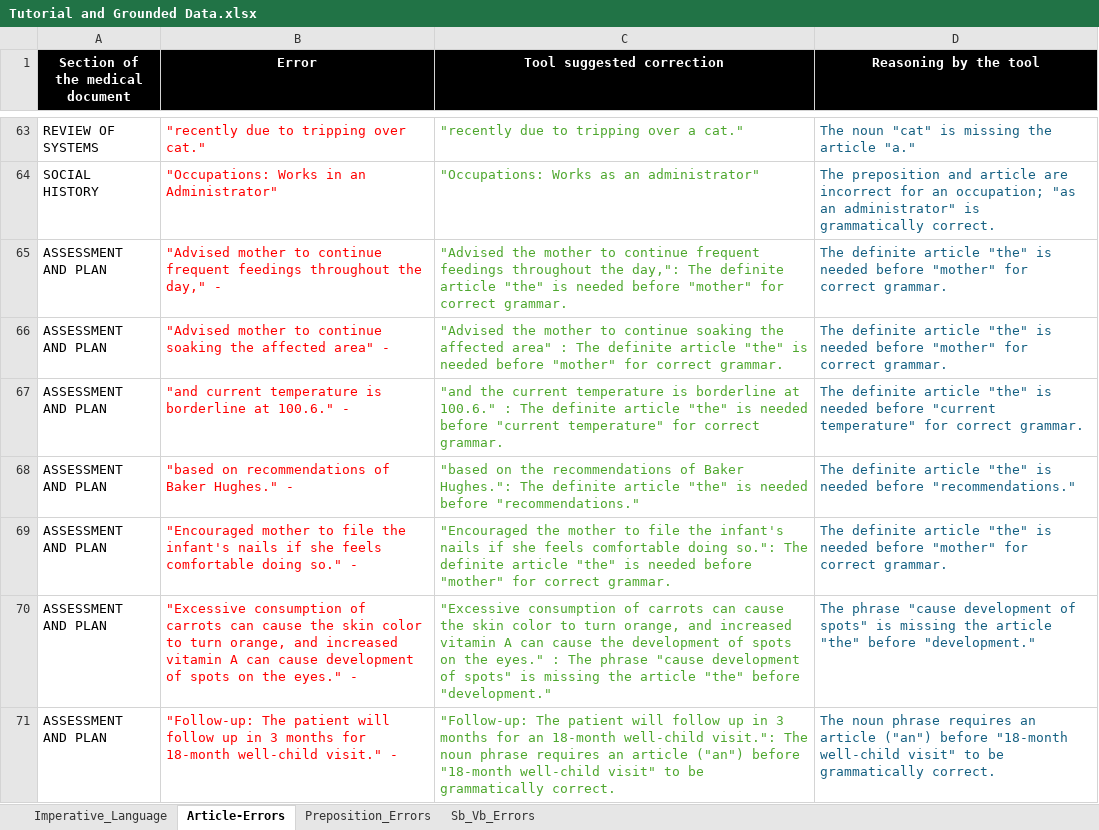
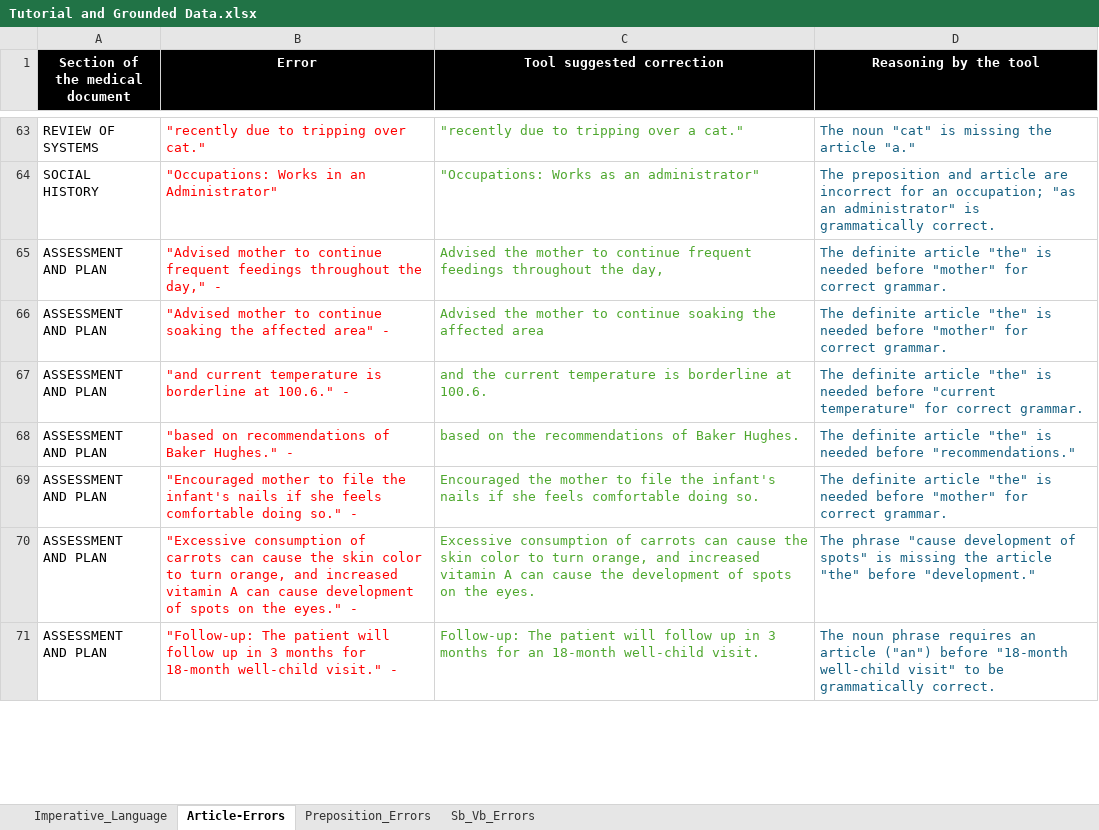
Before and after one commit to hkumarm1133/MedGrammar, an Excel workbook: Tutorial and Grounded Data.xlsx, sheet Article-Errors, drawn as a sheet; only a part is shown, gaps mark what is left out; values as stored, in another font and other column widths than the file's, no borders; the diff covers the shown part only; the diff names each change by its address in the sheet, - before the commit and + after, or states it on an @@ line.

```diff
--- a/Tutorial and Grounded Data.xlsx (sheet Article-Errors)
+++ b/Tutorial and Grounded Data.xlsx (sheet Article-Errors)
-C65 (Tool suggested correction): "Advised the mother to continue frequent feedings throughout the day,": The definite article "the" is needed before "mother" for correct grammar.
+C65 (Tool suggested correction): Advised the mother to continue frequent feedings throughout the day,
-C66 (Tool suggested correction): "Advised the mother to continue soaking the affected area" : The definite article "the" is needed before "mother" for correct grammar.
+C66 (Tool suggested correction): Advised the mother to continue soaking the affected area
-C67 (Tool suggested correction): "and the current temperature is borderline at 100.6." : The definite article "the" is needed before "current temperature" for correct grammar.
+C67 (Tool suggested correction): and the current temperature is borderline at 100.6.
-C68 (Tool suggested correction): "based on the recommendations of Baker Hughes.": The definite article "the" is needed before "recommendations."
+C68 (Tool suggested correction): based on the recommendations of Baker Hughes.
-C69 (Tool suggested correction): "Encouraged the mother to file the infant's nails if she feels comfortable doing so.": The definite article "the" is needed before "mother" for correct grammar.
+C69 (Tool suggested correction): Encouraged the mother to file the infant's nails if she feels comfortable doing so.
-C70 (Tool suggested correction): "Excessive consumption of carrots can cause the skin color to turn orange, and increased vitamin A can cause the development of spots on the eyes." : The phrase "cause development of spots" is missing the article "the" before "development."
+C70 (Tool suggested correction): Excessive consumption of carrots can cause the skin color to turn orange, and increased vitamin A can cause the development of spots on the eyes.
-C71 (Tool suggested correction): "Follow-up: The patient will follow up in 3 months for an 18-month well-child visit.": The noun phrase requires an article ("an") before "18-month well-child visit" to be grammatically correct.
+C71 (Tool suggested correction): Follow-up: The patient will follow up in 3 months for an 18-month well-child visit.
```
Also changed, not shown: 57 edited cells and cell formats elsewhere in this sheet, sheet Sb_Vb_Errors, sheet Preposition_Errors.
